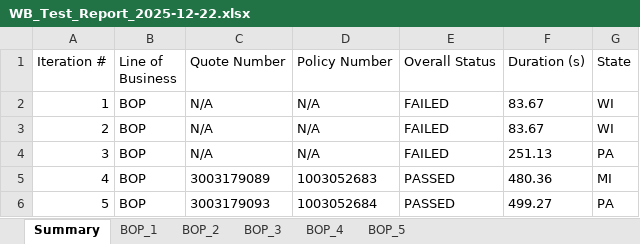
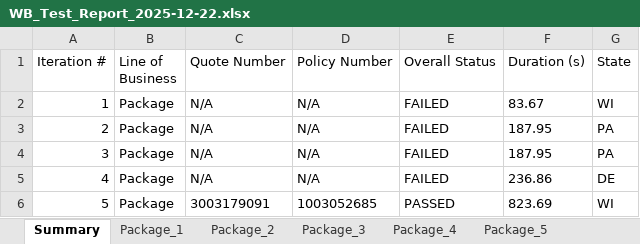
Before and after one commit to amitmishra0041-coder/Test-Automation-Portal, an Excel workbook: WB_Test_Report_2025-12-22.xlsx, sheet Summary, drawn as a sheet; values as stored, in another font and other column widths than the file's, no borders; the diff names each change by its address in the sheet, - before the commit and + after, or states it on an @@ line.

```diff
--- a/WB_Test_Report_2025-12-22.xlsx (sheet Summary)
+++ b/WB_Test_Report_2025-12-22.xlsx (sheet Summary)
-sheet tab: BOP_1
+sheet tab: Package_1
-sheet tab: BOP_2
+sheet tab: Package_2
-sheet tab: BOP_3
+sheet tab: Package_3
-sheet tab: BOP_4
+sheet tab: Package_4
-sheet tab: BOP_5
+sheet tab: Package_5
-B2:B6 (Line of Business): BOP
+B2:B6 (Line of Business): Package
-F3 (Duration (s)): 83.67
+F3 (Duration (s)): 187.95
-G3 (State): WI
+G3 (State): PA
-F4 (Duration (s)): 251.13
+F4 (Duration (s)): 187.95
-C5 (Quote Number): 3003179089
+C5 (Quote Number): N/A
-D5 (Policy Number): 1003052683
+D5 (Policy Number): N/A
-E5 (Overall Status): PASSED
+E5 (Overall Status): FAILED
-F5 (Duration (s)): 480.36
+F5 (Duration (s)): 236.86
-G5 (State): MI
+G5 (State): DE
-C6 (Quote Number): 3003179093
+C6 (Quote Number): 3003179091
-D6 (Policy Number): 1003052684
+D6 (Policy Number): 1003052685
-F6 (Duration (s)): 499.27
+F6 (Duration (s)): 823.69
-G6 (State): PA
+G6 (State): WI
```
Also changed, not shown: sheet Package_5, sheet Package_4, sheet Package_3, sheet Package_2, 42 other files.
